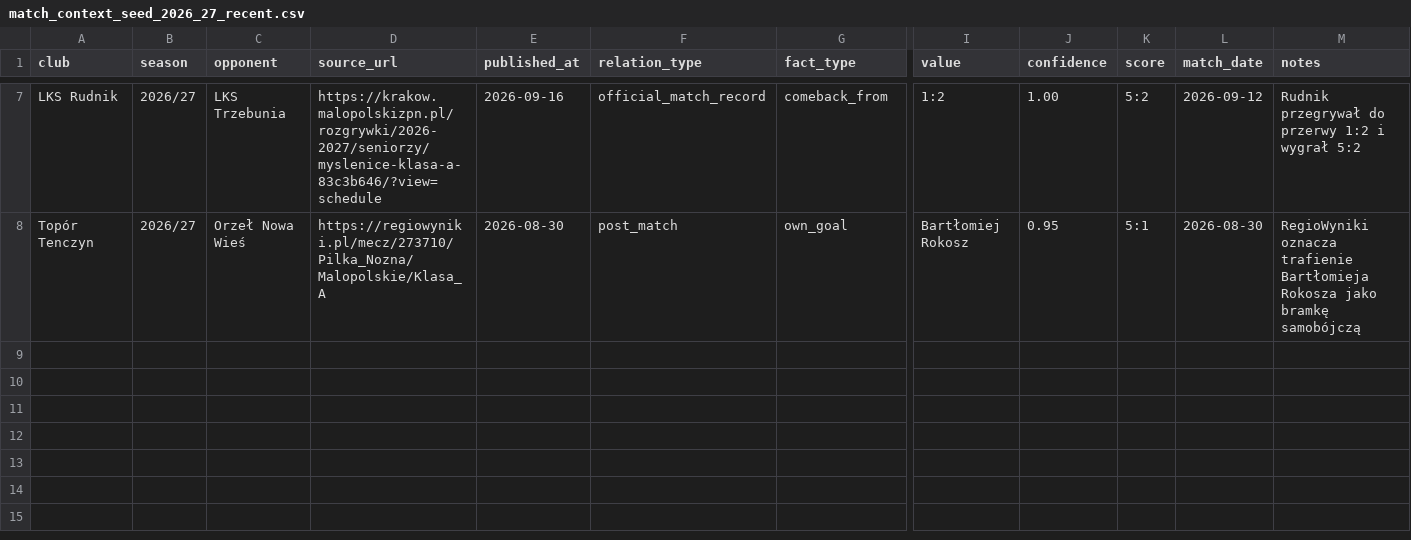
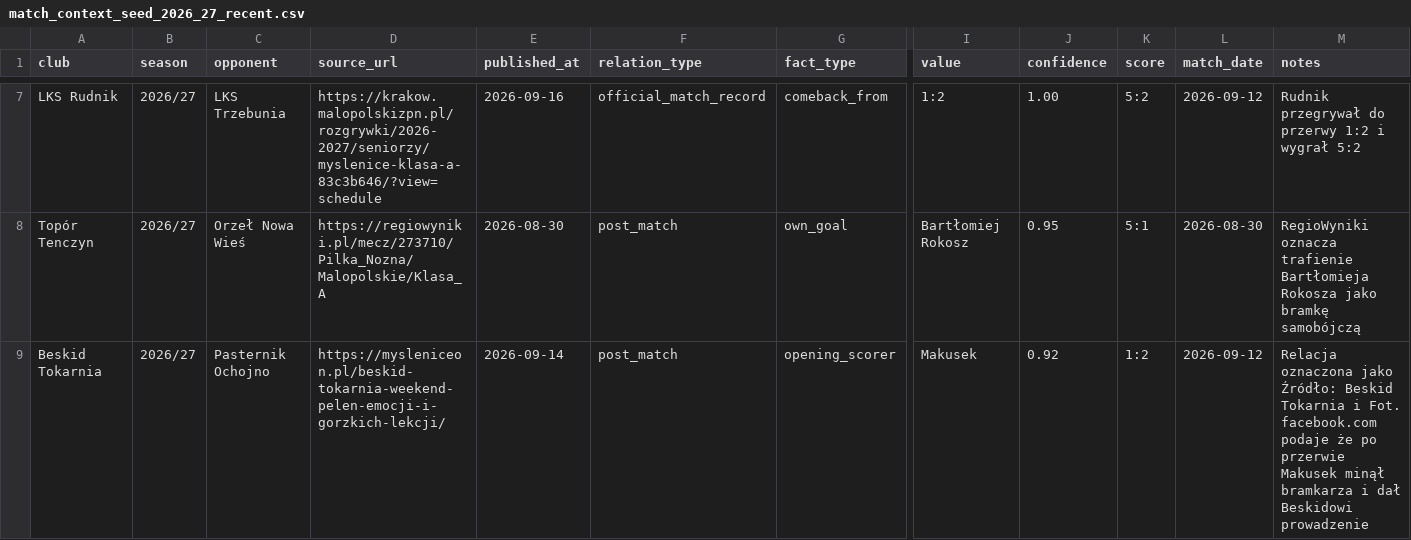
Before and after one commit to kri1oof/myslenice-a-klasa-quiz, a CSV file: data/reference/match_context_seed_2026_27_recent.csv, drawn as a sheet; only a part is shown, gaps mark what is left out; rows hold the shown columns only; the diff names each change by its address in the sheet, - before the commit and + after, or states it on an @@ line.

Commit message:
Add Facebook-derived Beskid match context

```diff
--- a/data/reference/match_context_seed_2026_27_recent.csv
+++ b/data/reference/match_context_seed_2026_27_recent.csv
+row 9: Beskid Tokarnia | 2026/27 | Pasternik Ochojno | https://mysleniceon.pl/beskid-tokarnia-weekend-pelen-emocji-i-gorzkich-lekcji/ | 2026-09-14 | post_match | opening_scorer | Makusek | 0.92 | 1:2 | 2026-09-12 | Relacja oznaczona jako Źródło: Beskid Tokarnia i Fot. facebook.com podaje że po przerwie Makusek minął bramkarza i dał Beskidowi prowadzenie
```
